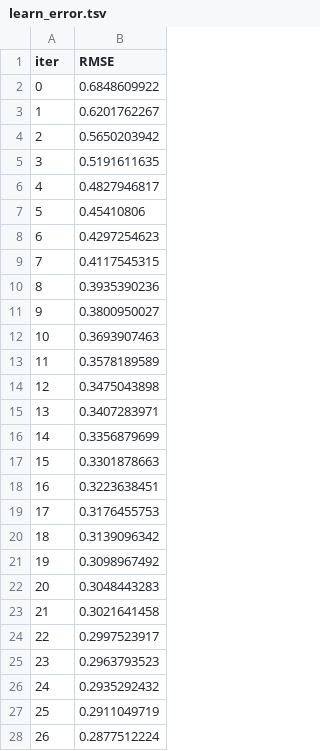
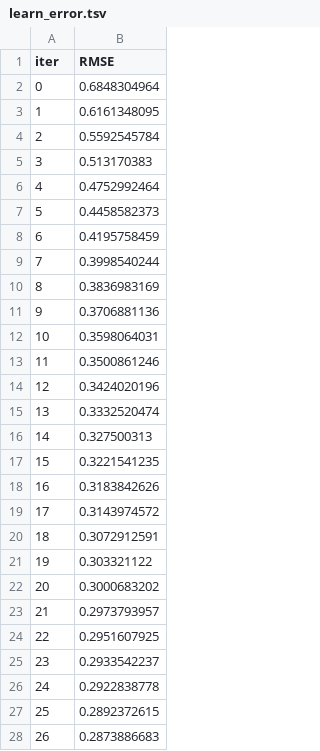
Before and after one commit to shamasatter/Estimating-HbA1c-from-PPG-using-ML, a TSV file: catboost_info/learn_error.tsv, drawn as a sheet; only a part is shown; the diff covers the shown part only.

```diff
--- a/catboost_info/learn_error.tsv
+++ b/catboost_info/learn_error.tsv
@@ -1,28 +1,28 @@
 iter	RMSE
-0	0.6848609922
-1	0.6201762267
-2	0.5650203942
-3	0.5191611635
-4	0.4827946817
-5	0.45410806
-6	0.4297254623
-7	0.4117545315
-8	0.3935390236
-9	0.3800950027
-10	0.3693907463
-11	0.3578189589
-12	0.3475043898
-13	0.3407283971
-14	0.3356879699
-15	0.3301878663
-16	0.3223638451
-17	0.3176455753
-18	0.3139096342
-19	0.3098967492
-20	0.3048443283
-21	0.3021641458
-22	0.2997523917
-23	0.2963793523
-24	0.2935292432
-25	0.2911049719
-26	0.2877512224
+0	0.6848304964
+1	0.6161348095
+2	0.5592545784
+3	0.513170383
+4	0.4752992464
+5	0.4458582373
+6	0.4195758459
+7	0.3998540244
+8	0.3836983169
+9	0.3706881136
+10	0.3598064031
+11	0.3500861246
+12	0.3424020196
+13	0.3332520474
+14	0.327500313
+15	0.3221541235
+16	0.3183842626
+17	0.3143974572
+18	0.3072912591
+19	0.303321122
+20	0.3000683202
+21	0.2973793957
+22	0.2951607925
+23	0.2933542237
+24	0.2922838778
+25	0.2892372615
+26	0.2873886683
```
Also changed, not shown: 73 edited cells elsewhere in this file, catboost_info/time_left.tsv, 7 other files.
